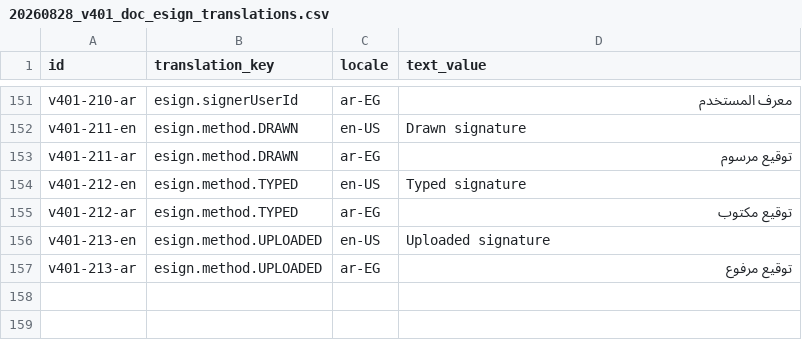
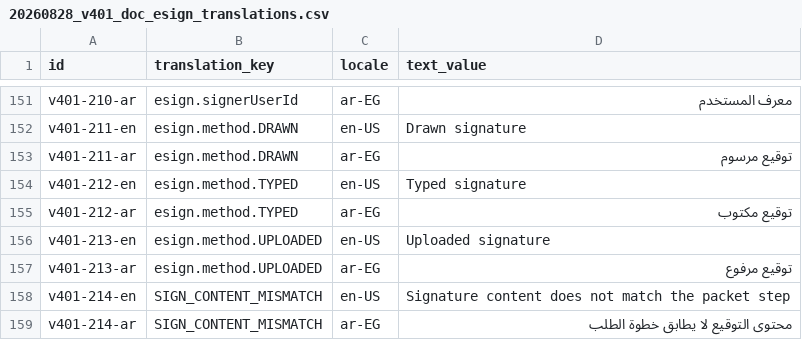
Before and after one commit to Mohamed-Hammada/bortqala, a CSV file: be/src/main/resources/db/changelog/data/insert/files/20260828_v401_doc_esign_translations.csv, drawn as a sheet; only a part is shown, gaps mark what is left out.

```diff
--- a/be/src/main/resources/db/changelog/data/insert/files/20260828_v401_doc_esign_translations.csv
+++ b/be/src/main/resources/db/changelog/data/insert/files/20260828_v401_doc_esign_translations.csv
@@ -157 +157,3 @@ v401-213-en;esign.method.UPLOADED;en-US;Uploaded signature
 v401-213-ar;esign.method.UPLOADED;ar-EG;توقيع مرفوع
+v401-214-en;SIGN_CONTENT_MISMATCH;en-US;Signature content does not match the packet step
+v401-214-ar;SIGN_CONTENT_MISMATCH;ar-EG;محتوى التوقيع لا يطابق خطوة الطلب
```
Also changed, not shown: 40 other files.
